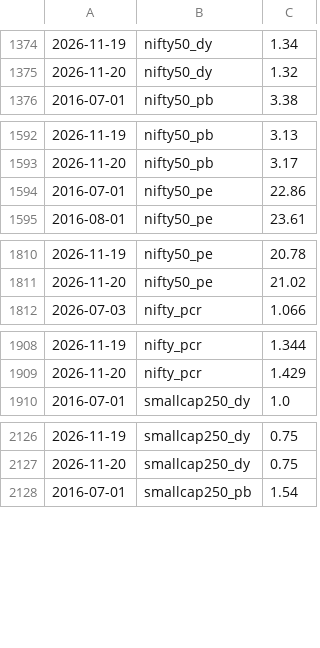
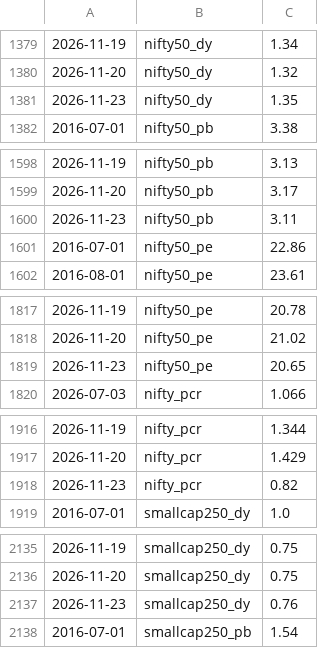
Before and after one commit to mayankkapoor/stock-market-valuations, a CSV file: data/history/accumulated.csv, drawn as a sheet; only a part is shown, gaps mark what is left out; the diff covers the shown part only; the diff names each change by its address in the sheet, - before the commit and + after, or states it on an @@ line.

```diff
--- a/data/history/accumulated.csv
+++ b/data/history/accumulated.csv
+row 1381: 2026-11-23 | nifty50_dy | 1.35
+row 1600: 2026-11-23 | nifty50_pb | 3.11
+row 1819: 2026-11-23 | nifty50_pe | 20.65
+row 1918: 2026-11-23 | nifty_pcr | 0.82
+row 2137: 2026-11-23 | smallcap250_dy | 0.76
```
Also changed, not shown: 8 added rows elsewhere in this file, 1 other file.
